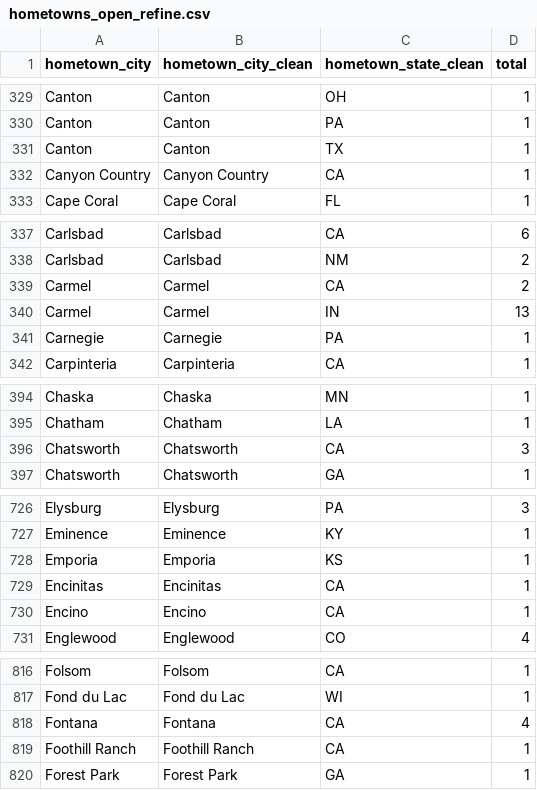
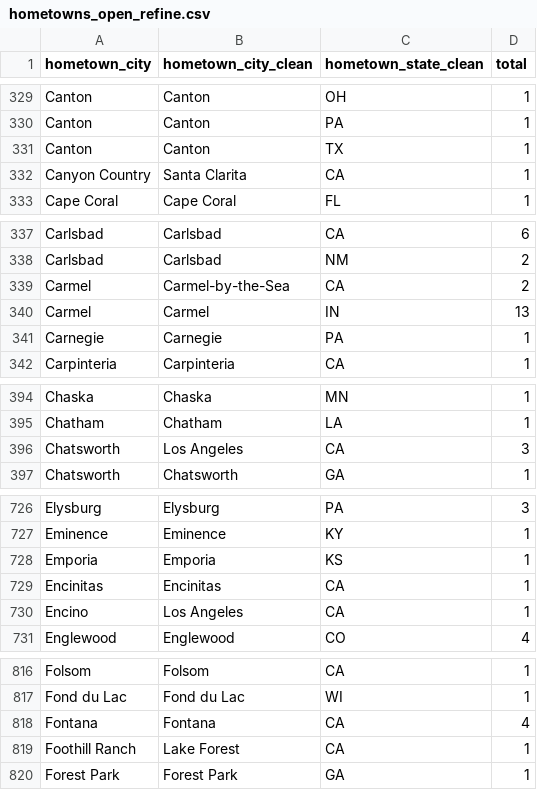
Before and after one commit to sbansi01/youth-football, a CSV file: hometowns_open_refine.csv, drawn as a sheet; only a part is shown, gaps mark what is left out; the diff covers the shown part only.

```diff
--- a/hometowns_open_refine.csv
+++ b/hometowns_open_refine.csv
@@ -331,3 +331,3 @@ Canton,Canton,PA,1
 Canton,Canton,TX,1
-Canyon Country,Canyon Country,CA,1
+Canyon Country,Santa Clarita,CA,1
 Cape Coral,Cape Coral,FL,1
@@ -338,3 +338,3 @@ Carlsbad,Carlsbad,CA,6
 Carlsbad,Carlsbad,NM,2
-Carmel,Carmel,CA,2
+Carmel,Carmel-by-the-Sea,CA,2
 Carmel,Carmel,IN,13
@@ -395,3 +395,3 @@ Chaska,Chaska,MN,1
 Chatham,Chatham,LA,1
-Chatsworth,Chatsworth,CA,3
+Chatsworth,Los Angeles,CA,3
 Chatsworth,Chatsworth,GA,1
@@ -729,3 +729,3 @@ Emporia,Emporia,KS,1
 Encinitas,Encinitas,CA,1
-Encino,Encino,CA,1
+Encino,Los Angeles,CA,1
 Englewood,Englewood,CO,4
@@ -818,3 +818,3 @@ Fond du Lac,Fond du Lac,WI,1
 Fontana,Fontana,CA,4
-Foothill Ranch,Foothill Ranch,CA,1
+Foothill Ranch,Lake Forest,CA,1
 Forest Park,Forest Park,GA,1
```
Also changed, not shown: 24 edited cells elsewhere in this file, 2 other files.
